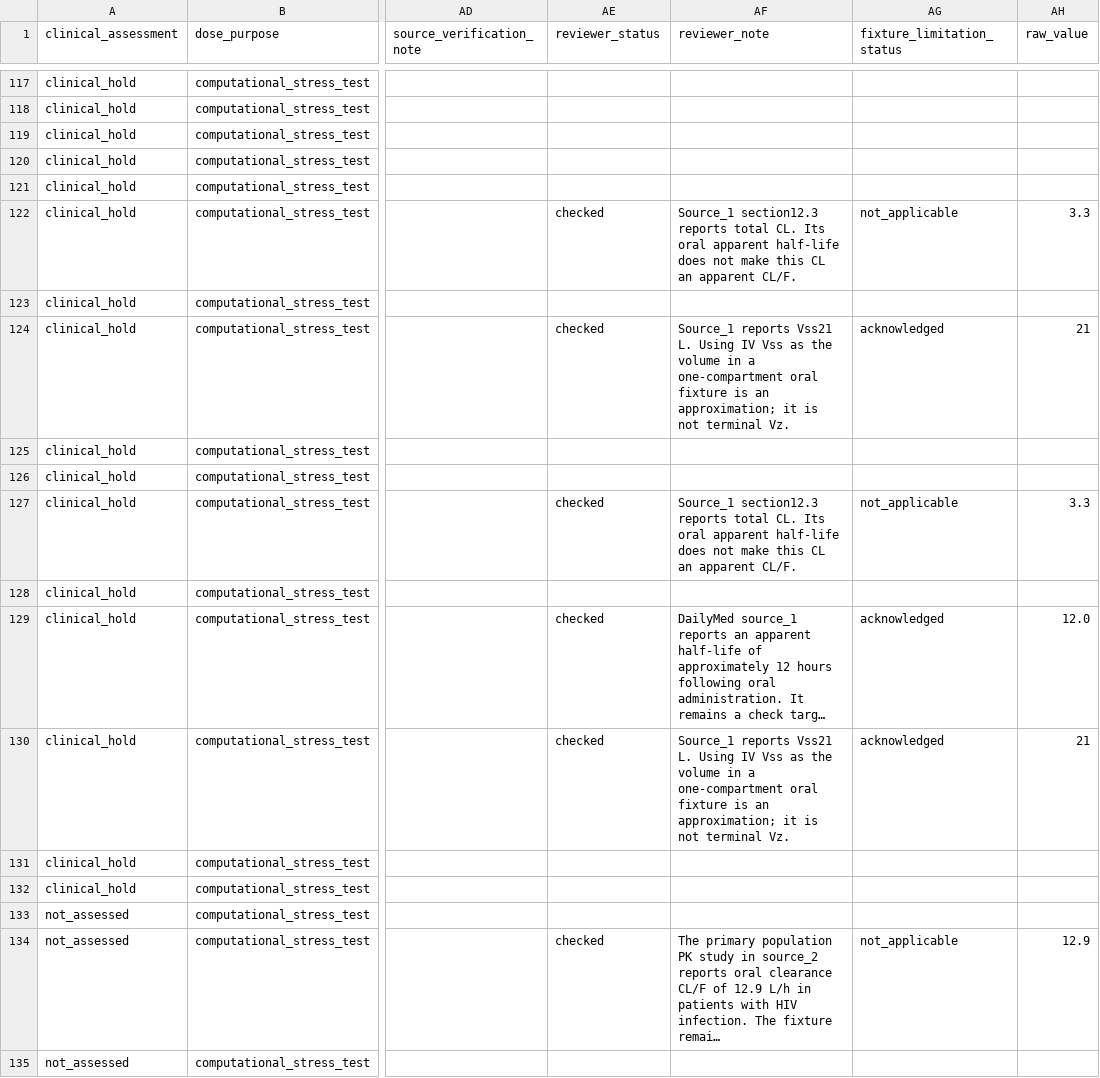
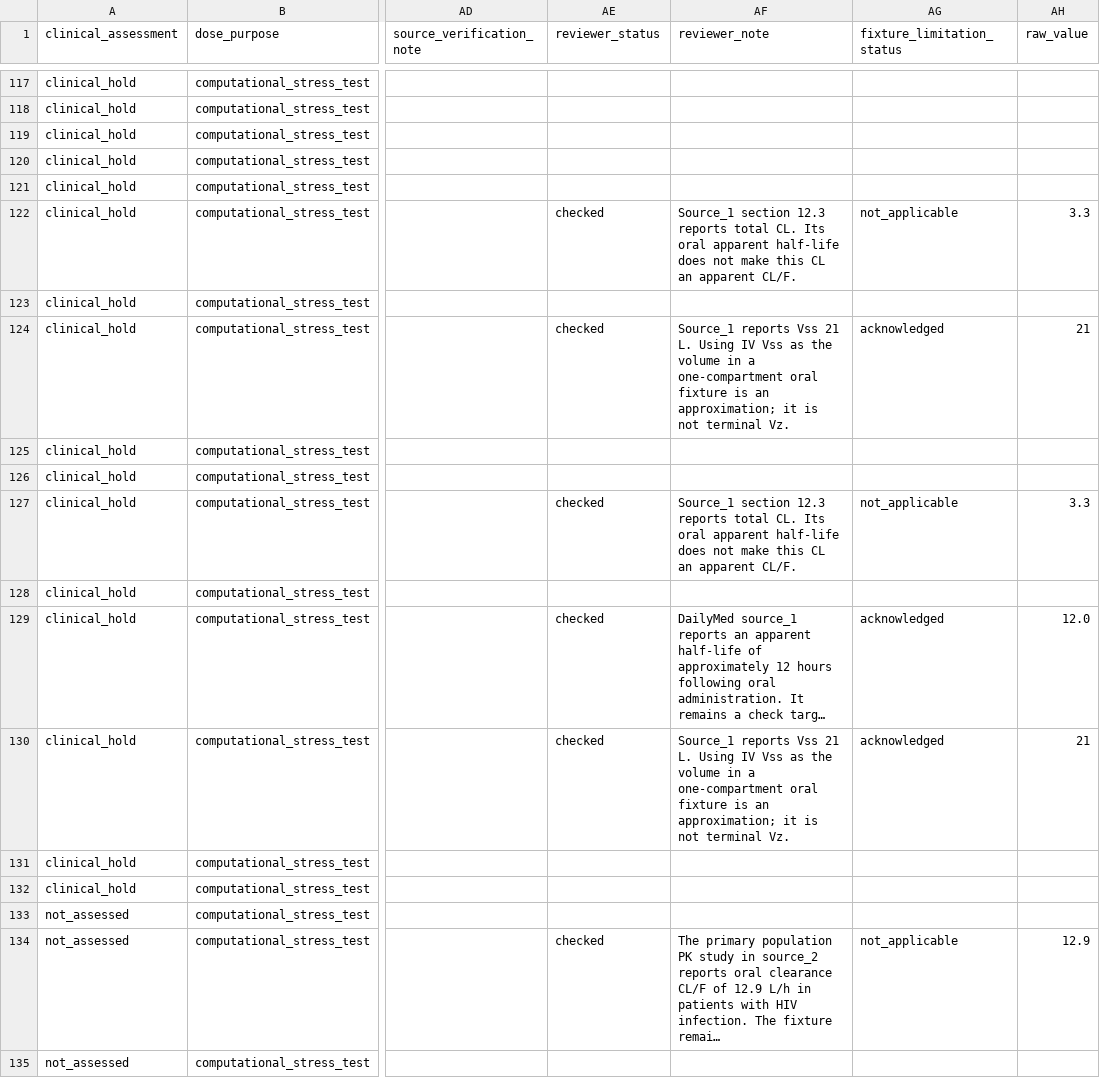
Before and after one commit to Y-Fukiya/pkdummy-harness, a CSV file: docs/parameters/PARAMETER_PROVENANCE.csv, drawn as a sheet; only a part is shown, gaps mark what is left out; long unchanged cells end in …; the diff covers the shown part only; the diff names each change by its address in the sheet, - before the commit and + after, or states it on an @@ line.

```diff
--- a/docs/parameters/PARAMETER_PROVENANCE.csv
+++ b/docs/parameters/PARAMETER_PROVENANCE.csv
-AF122 (reviewer_note): Source_1 section12.3 reports total…
+AF122 (reviewer_note): Source_1 section 12.3 reports total…
-AF124 (reviewer_note): Source_1 reports Vss21 L. Using…
+AF124 (reviewer_note): Source_1 reports Vss 21 L. Using…
-AF127 (reviewer_note): Source_1 section12.3 reports total…
+AF127 (reviewer_note): Source_1 section 12.3 reports total…
-AF130 (reviewer_note): Source_1 reports Vss21 L. Using…
+AF130 (reviewer_note): Source_1 reports Vss 21 L. Using…
```
Also changed, not shown: 23 edited cells elsewhere in this file, 12 other files.
